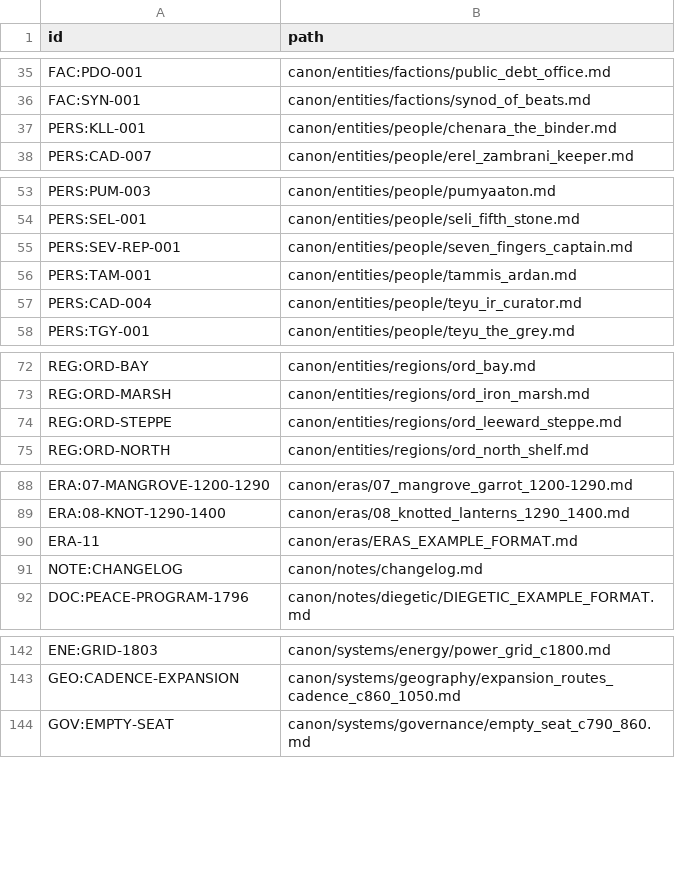
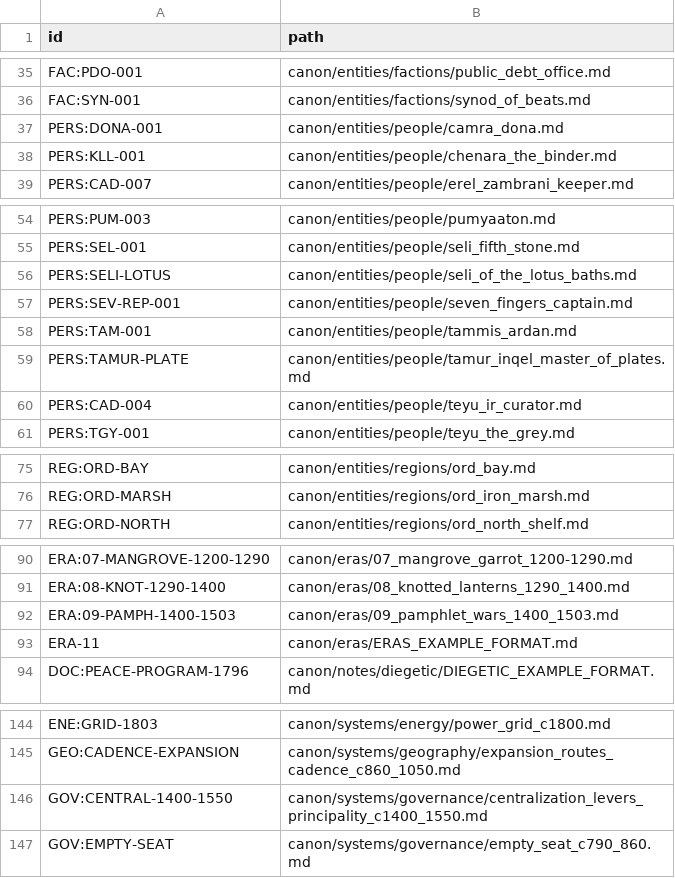
Before and after one commit to HalfCodedPrince/hot_cold_rain, a CSV file: tools/id_to_path.csv, drawn as a sheet; only a part is shown, gaps mark what is left out; the diff covers the shown part only.

```diff
--- a/tools/id_to_path.csv
+++ b/tools/id_to_path.csv
@@ -36,2 +36,3 @@ FAC:PDO-001,canon/entities/factions/public_debt_office.md
 FAC:SYN-001,canon/entities/factions/synod_of_beats.md
+PERS:DONA-001,canon/entities/people/camra_dona.md
 PERS:KLL-001,canon/entities/people/chenara_the_binder.md
@@ -54,4 +55,6 @@ PERS:PUM-003,canon/entities/people/pumyaaton.md
 PERS:SEL-001,canon/entities/people/seli_fifth_stone.md
+PERS:SELI-LOTUS,canon/entities/people/seli_of_the_lotus_baths.md
 PERS:SEV-REP-001,canon/entities/people/seven_fingers_captain.md
 PERS:TAM-001,canon/entities/people/tammis_ardan.md
+PERS:TAMUR-PLATE,canon/entities/people/tamur_inqel_master_of_plates.md
 PERS:CAD-004,canon/entities/people/teyu_ir_curator.md
@@ -73,3 +76,2 @@ REG:ORD-BAY,canon/entities/regions/ord_bay.md
 REG:ORD-MARSH,canon/entities/regions/ord_iron_marsh.md
-REG:ORD-STEPPE,canon/entities/regions/ord_leeward_steppe.md
 REG:ORD-NORTH,canon/entities/regions/ord_north_shelf.md
@@ -89,4 +91,4 @@ ERA:07-MANGROVE-1200-1290,canon/eras/07_mangrove_garrot_1200-1290.md
 ERA:08-KNOT-1290-1400,canon/eras/08_knotted_lanterns_1290_1400.md
+ERA:09-PAMPH-1400-1503,canon/eras/09_pamphlet_wars_1400_1503.md
 ERA-11,canon/eras/ERAS_EXAMPLE_FORMAT.md
-NOTE:CHANGELOG,canon/notes/changelog.md
 DOC:PEACE-PROGRAM-1796,canon/notes/diegetic/DIEGETIC_EXAMPLE_FORMAT.md
@@ -143,2 +145,3 @@ ENE:GRID-1803,canon/systems/energy/power_grid_c1800.md
 GEO:CADENCE-EXPANSION,canon/systems/geography/expansion_routes_cadence_c860_1050.md
+GOV:CENTRAL-1400-1550,canon/systems/governance/centralization_levers_principality_c1400_1550.md
 GOV:EMPTY-SEAT,canon/systems/governance/empty_seat_c790_860.md
```
Also changed, not shown: 1 added row elsewhere in this file, canon/timeline/point_timeline.csv, tools/link_targets.tsv, 52 other files.
